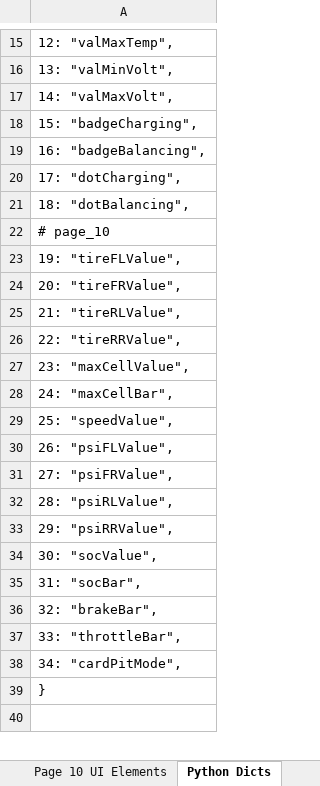
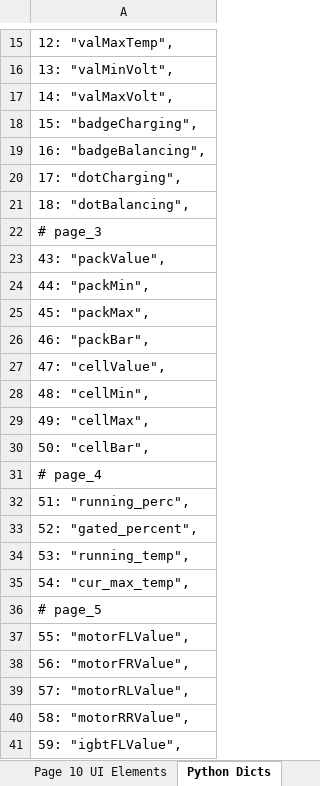
Before and after one commit to McGillFormulaElectric/Raspberry-Pi-Dashboard, an Excel workbook: dashboard/object_id.xlsx, sheet Python Dicts, drawn as a sheet; only a part is shown, gaps mark what is left out; the shorter side is filled out with more unchanged rows; values as stored, in another font and other column widths than the file's, no borders; the diff covers the shown part only; the diff names each change by its address in the sheet, - before the commit and + after, or states it on an @@ line.

```diff
--- a/dashboard/object_id.xlsx (sheet Python Dicts)
+++ b/dashboard/object_id.xlsx (sheet Python Dicts)
+row 22: # page_3
+row 23: 43: "packValue",
+row 24: 44: "packMin",
+row 25: 45: "packMax",
+row 26: 46: "packBar",
+row 27: 47: "cellValue",
+row 28: 48: "cellMin",
+row 29: 49: "cellMax",
+row 30: 50: "cellBar",
+row 31: # page_4
+row 32: 51: "running_perc",
+row 33: 52: "gated_percent",
+row 34: 53: "running_temp",
+row 35: 54: "cur_max_temp",
+row 36: # page_5
+row 37: 55: "motorFLValue",
+row 38: 56: "motorFRValue",
+row 39: 57: "motorRLValue",
+row 40: 58: "motorRRValue",
+row 41: 59: "igbtFLValue",
```
Also changed, not shown: 52 added rows elsewhere in this sheet, sheet Page 10 UI Elements, other sheet tabs, 7 other files.
